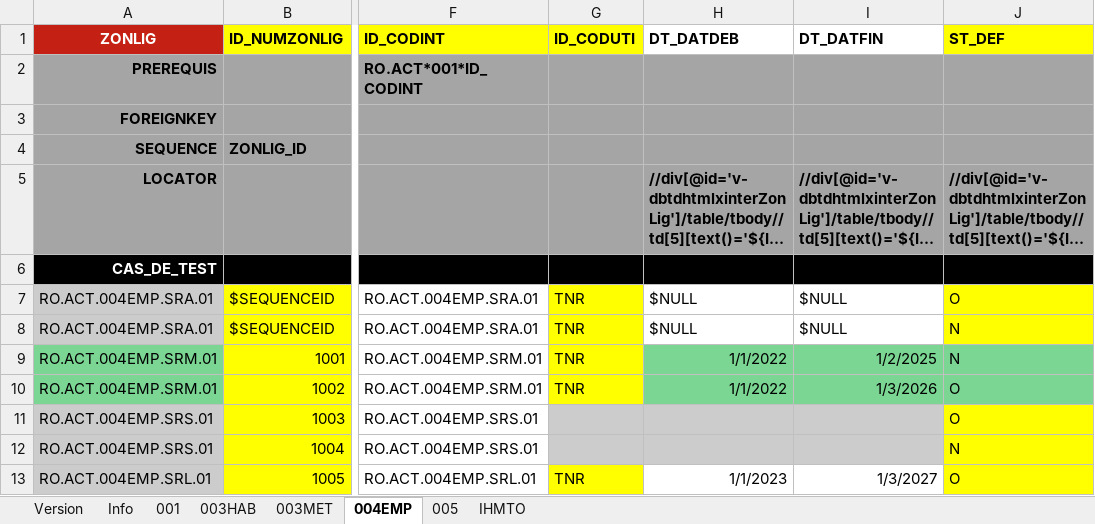
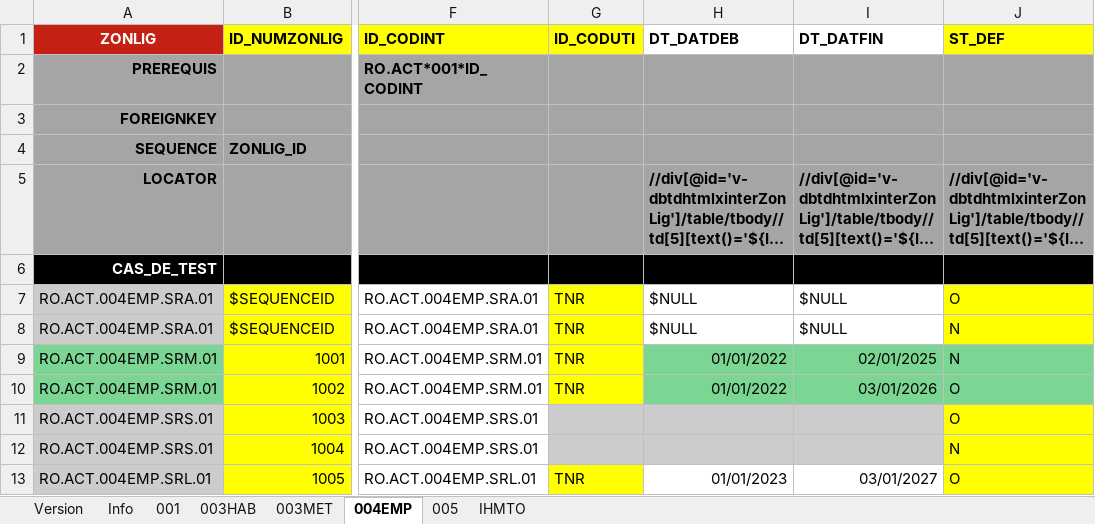
Before and after one commit to jmLafarge/MAINTA_TNR, an Excel workbook: TNR_JDD/RO/JDD.RO.ACT.xlsx, sheet 004EMP, drawn as a sheet; only a part is shown, gaps mark what is left out; long unchanged cells end in …; values as stored, in another font and other column widths than the file's, no borders; charts and pictures not drawn; the diff names each change by its address in the sheet, - before the commit and + after, or states it on an @@ line.

```diff
--- a/TNR_JDD/RO/JDD.RO.ACT.xlsx (sheet 004EMP)
+++ b/TNR_JDD/RO/JDD.RO.ACT.xlsx (sheet 004EMP)
-H9:H10 (DT_DATDEB): 1/1/2022
+H9:H10 (DT_DATDEB): 01/01/2022
-I9 (DT_DATFIN): 1/2/2025
+I9 (DT_DATFIN): 02/01/2025
-I10 (DT_DATFIN): 1/3/2026
+I10 (DT_DATFIN): 03/01/2026
-H13 (DT_DATDEB): 1/1/2023
+H13 (DT_DATDEB): 01/01/2023
-I13 (DT_DATFIN): 1/3/2027
+I13 (DT_DATFIN): 03/01/2027
```
Also changed, not shown: sheet 005, sheet 003MET, sheet 003HAB, charts or pictures, TNR/TNR Cas de test à implémenter.xlsx, TNR/infoBDD.xlsx, 21 other files.
